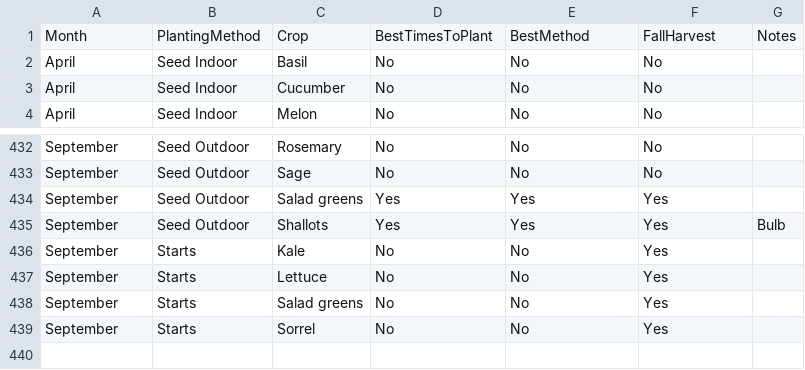
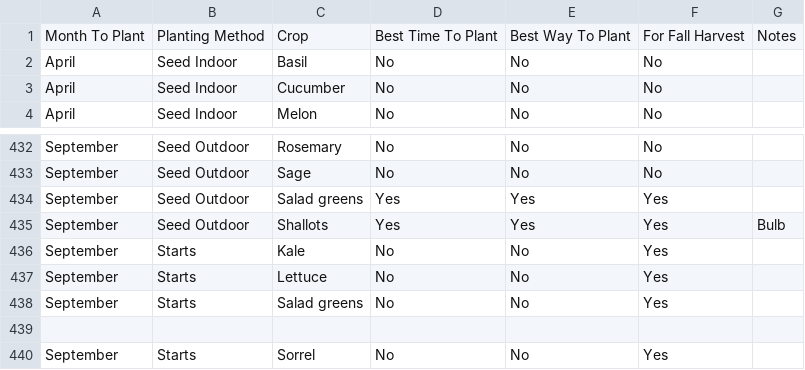
Before and after one commit to anotherpatrickcollins/portland-planting-guide, a CSV file: data.csv, drawn as a sheet; only a part is shown, gaps mark what is left out.

Commit message:
Update data.csv with new planting information
Added new planting data for various crops, including best times to plant, methods, and notes.

```diff
--- a/data.csv
+++ b/data.csv
@@ -1,2 +1,2 @@
-Month,PlantingMethod,Crop,BestTimesToPlant,BestMethod,FallHarvest,Notes
+Month To Plant,Planting Method,Crop,Best Time To Plant,Best Way To Plant,For Fall Harvest,Notes
 April,Seed Indoor,Basil,No,No,No,
@@ -438,2 +438,3 @@ September,Starts,Lettuce,No,No,Yes,
 September,Starts,Salad greens,No,No,Yes,
+
 September,Starts,Sorrel,No,No,Yes,
```
